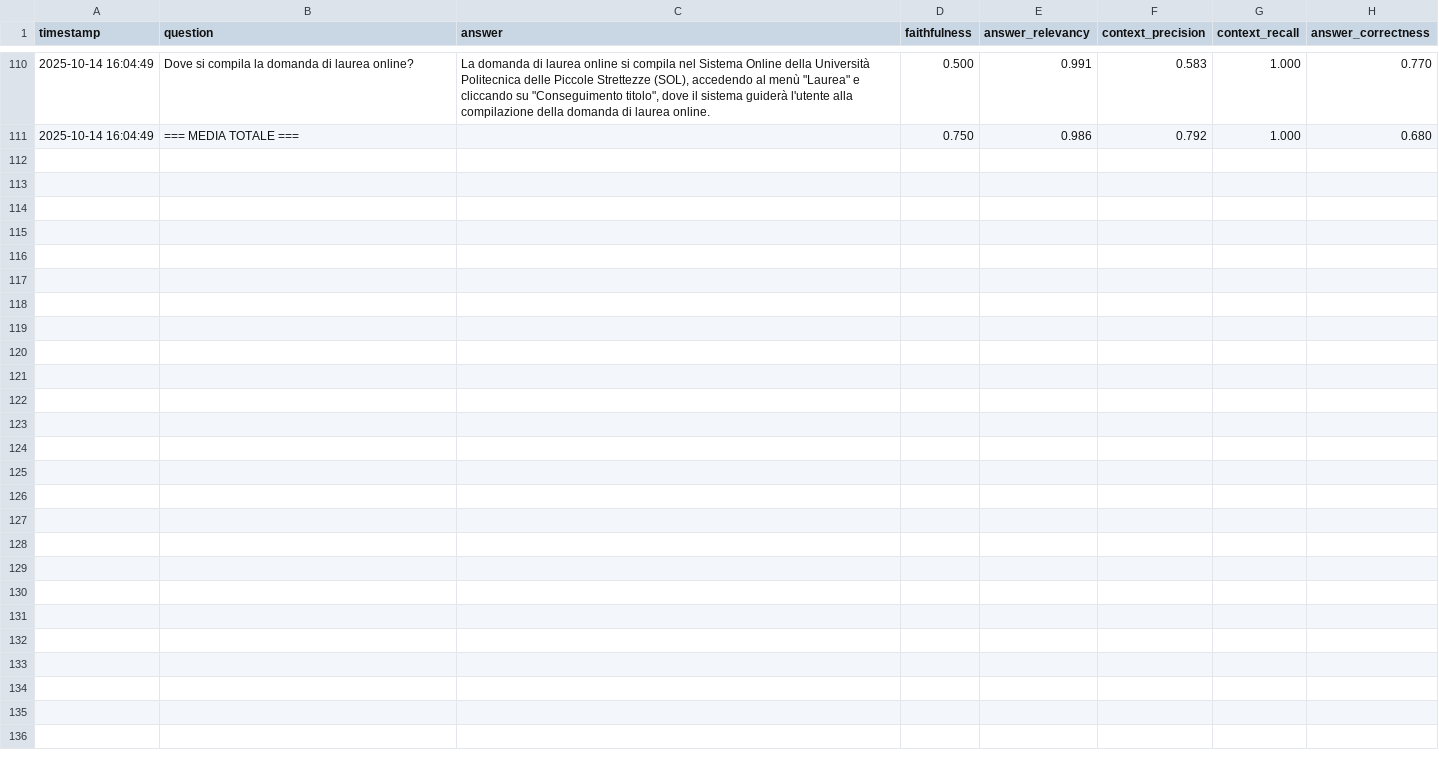
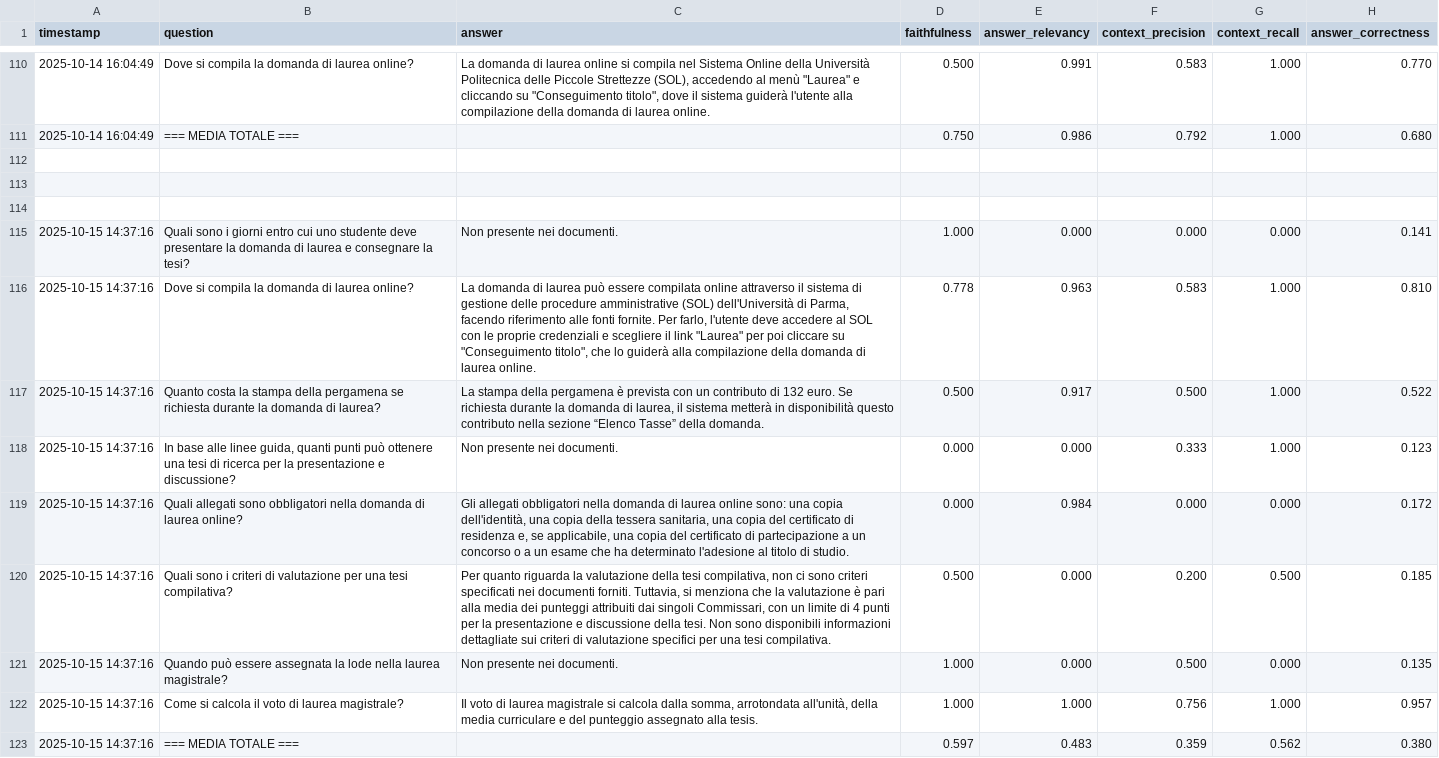
Before and after one commit to mariotti-michele/agentic-ai-unipg, a CSV file: agents/evaluations/v1/ragas_results.csv, drawn as a sheet; only a part is shown, gaps mark what is left out; the diff names each change by its address in the sheet, - before the commit and + after, or states it on an @@ line.

```diff
--- a/agents/evaluations/v1/ragas_results.csv
+++ b/agents/evaluations/v1/ragas_results.csv
+row 112: (empty)
+row 113: (empty)
+row 114: (empty)
+row 115: 2025-10-15 14:37:16 | Quali sono i giorni entro cui uno studente deve presentare la domanda di laurea e consegnare la tesi? | Non presente nei documenti. | 1.000 | 0.000 | 0.000 | 0.000 | 0.141
+row 116: 2025-10-15 14:37:16 | Dove si compila la domanda di laurea online? | La domanda di laurea può essere compilata online attraverso il sistema di gestione delle procedure amministrative (SOL) dell'Università di Parma, facendo riferimento alle fonti fornite. Per farlo, l'utente deve accedere al SOL con le proprie credenziali e scegliere il link "Laurea" per poi cliccare su "Conseguimento titolo", che lo guiderà alla compilazione della domanda di laurea online. | 0.778 | 0.963 | 0.583 | 1.000 | 0.810
+row 117: 2025-10-15 14:37:16 | Quanto costa la stampa della pergamena se richiesta durante la domanda di laurea? | La stampa della pergamena è prevista con un contributo di 132 euro. Se richiesta durante la domanda di laurea, il sistema metterà in disponibilità questo contributo nella sezione “Elenco Tasse” della domanda. | 0.500 | 0.917 | 0.500 | 1.000 | 0.522
+row 118: 2025-10-15 14:37:16 | In base alle linee guida, quanti punti può ottenere una tesi di ricerca per la presentazione e discussione? | Non presente nei documenti. | 0.000 | 0.000 | 0.333 | 1.000 | 0.123
+row 119: 2025-10-15 14:37:16 | Quali allegati sono obbligatori nella domanda di laurea online? | Gli allegati obbligatori nella domanda di laurea online sono: una copia dell'identità, una copia della tessera sanitaria, una copia del certificato di residenza e, se applicabile, una copia del certificato di partecipazione a un concorso o a un esame che ha determinato l'adesione al titolo di studio. | 0.000 | 0.984 | 0.000 | 0.000 | 0.172
+row 120: 2025-10-15 14:37:16 | Quali sono i criteri di valutazione per una tesi compilativa? | Per quanto riguarda la valutazione della tesi compilativa, non ci sono criteri specificati nei documenti forniti. Tuttavia, si menziona che la valutazione è pari alla media dei punteggi attribuiti dai singoli Commissari, con un limite di 4 punti per la presentazione e discussione della tesi. Non sono disponibili informazioni dettagliate sui criteri di valutazione specifici per una tesi compilativa. | 0.500 | 0.000 | 0.200 | 0.500 | 0.185
+row 121: 2025-10-15 14:37:16 | Quando può essere assegnata la lode nella laurea magistrale? | Non presente nei documenti. | 1.000 | 0.000 | 0.500 | 0.000 | 0.135
+row 122: 2025-10-15 14:37:16 | Come si calcola il voto di laurea magistrale? | Il voto di laurea magistrale si calcola dalla somma, arrotondata all'unità, della media curriculare e del punteggio assegnato alla tesis. | 1.000 | 1.000 | 0.756 | 1.000 | 0.957
+row 123: 2025-10-15 14:37:16 | === MEDIA TOTALE === |  | 0.597 | 0.483 | 0.359 | 0.562 | 0.380
```
Also changed, not shown: 4 other files.
